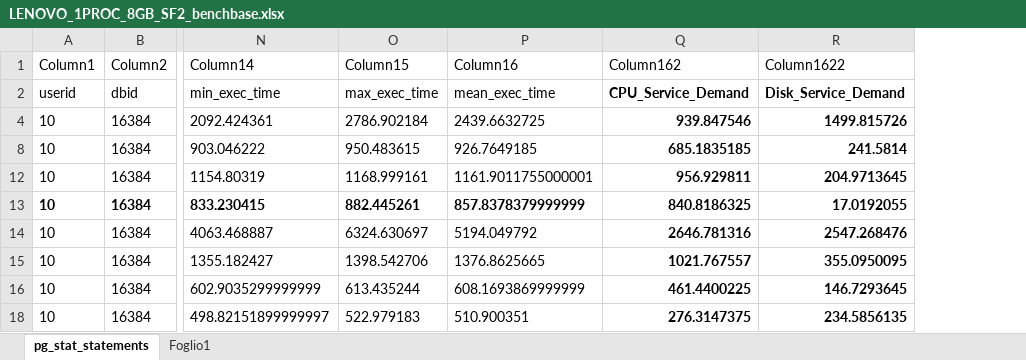
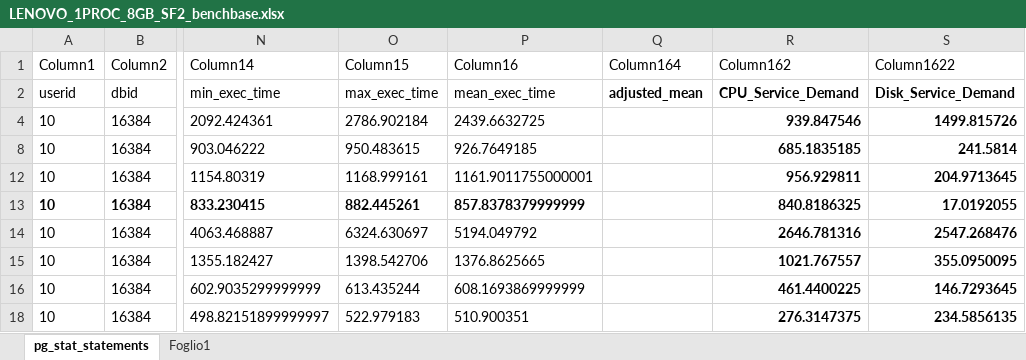
Before and after one commit to Xhst/tagd-projects, an Excel workbook: project-3/question_1/results/LENOVO_1PROC_8GB_SF2_benchbase.xlsx, sheet pg_stat_statements, drawn as a sheet; only a part is shown, gaps mark what is left out; values as stored, in another font and other column widths than the file's, no borders; table styles not drawn; the diff names each change by its address in the sheet, - before the commit and + after, or states it on an @@ line.

```diff
--- a/project-3/question_1/results/LENOVO_1PROC_8GB_SF2_benchbase.xlsx (sheet pg_stat_statements)
+++ b/project-3/question_1/results/LENOVO_1PROC_8GB_SF2_benchbase.xlsx (sheet pg_stat_statements)
+column Q (Column164), row 2: adjusted_mean
```
Also changed, not shown: formulas that keep their value, project-3/question_1/results/CPU_intensive/cpu_intensive_service_demands_utilization.xlsx, project-3/question_1/results/disk_intensive/disk_intensive_service_demands_utilizations.xlsx.
